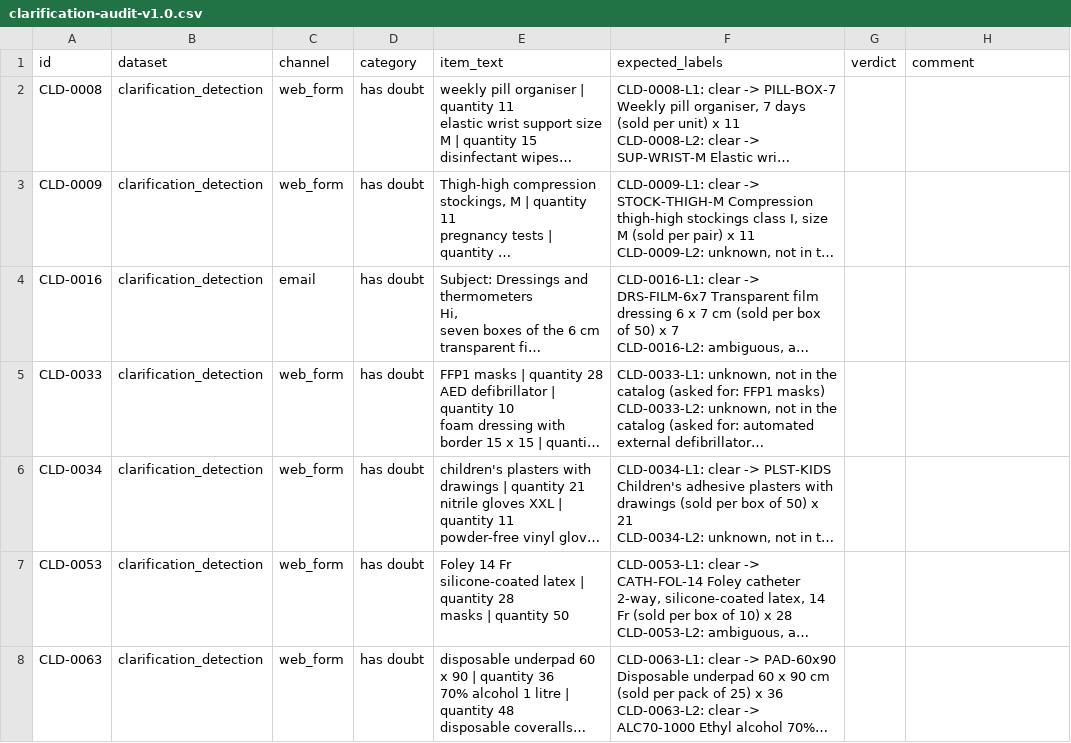
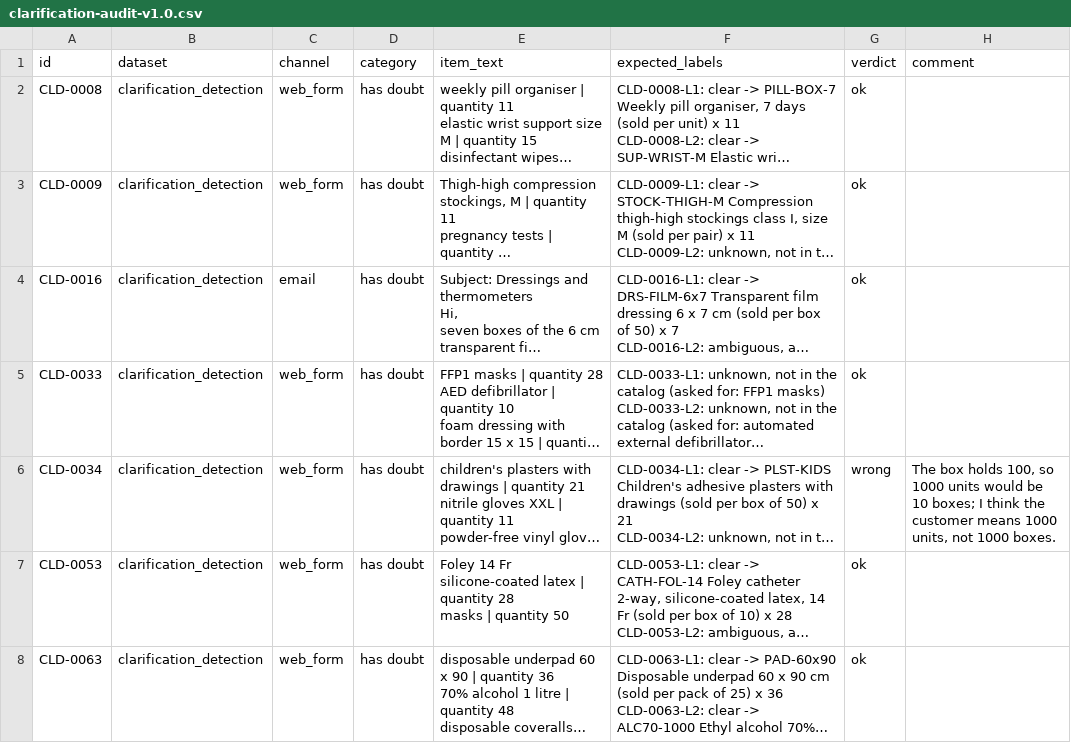
Before and after one commit to mikelju/full-purchase-cycle-agents, a CSV file: evals/audit/clarification-audit-v1.0.csv, drawn as a sheet; only a part is shown; long unchanged cells end in …; the diff covers the shown part only; the diff names each change by its address in the sheet, - before the commit and + after, or states it on an @@ line.

Commit message:
Phase 04: increment 11 - clarification audit verdicts (C12)

```diff
--- a/evals/audit/clarification-audit-v1.0.csv
+++ b/evals/audit/clarification-audit-v1.0.csv
-G2:G5 (verdict): (empty)
+G2:G5 (verdict): ok
-G6 (verdict): (empty)
+G6 (verdict): wrong
-H6 (comment): (empty)
+H6 (comment): The box holds 100, so 1000 units would be 10 boxes; I think the customer means 1000 units, not 1000 boxes.
-G7:G8 (verdict): (empty)
+G7:G8 (verdict): ok
```
Also changed, not shown: 34 edited cells elsewhere in this file, 1 other file.
